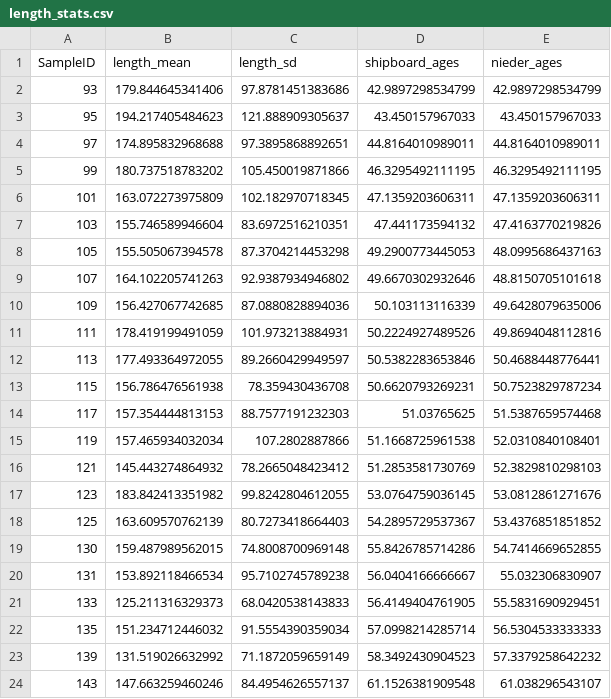
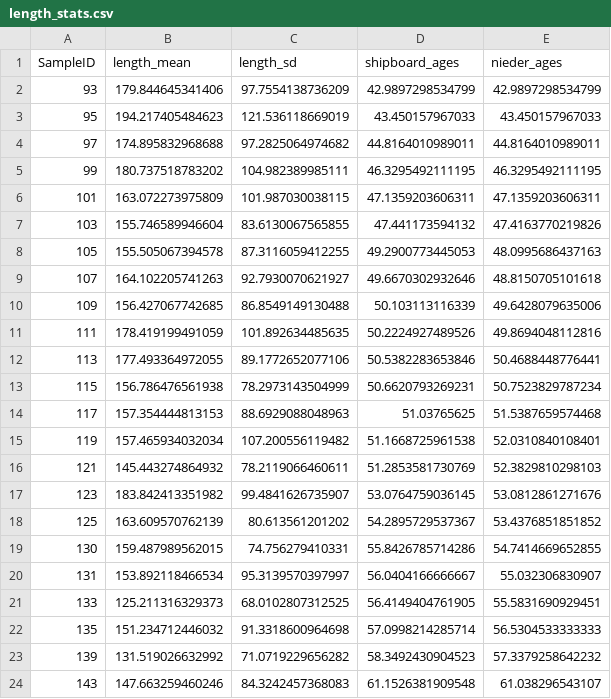
Before and after one commit to Icbissell/eeco_teeth, a CSV file: data/length_stats.csv, drawn as a sheet.

```diff
--- a/data/length_stats.csv
+++ b/data/length_stats.csv
@@ -1,24 +1,24 @@
 "SampleID","length_mean","length_sd","shipboard_ages","nieder_ages"
-"93",179.844645341406,97.8781451383686,42.9897298534799,42.9897298534799
-"95",194.217405484623,121.888909305637,43.450157967033,43.450157967033
-"97",174.895832968688,97.3895868892651,44.8164010989011,44.8164010989011
-"99",180.737518783202,105.450019871866,46.3295492111195,46.3295492111195
-"101",163.072273975809,102.182970718345,47.1359203606311,47.1359203606311
-"103",155.746589946604,83.6972516210351,47.441173594132,47.4163770219826
-"105",155.505067394578,87.3704214453298,49.2900773445053,48.0995686437163
-"107",164.102205741263,92.9387934946802,49.6670302932646,48.8150705101618
-"109",156.427067742685,87.0880828894036,50.103113116339,49.6428079635006
-"111",178.419199491059,101.973213884931,50.2224927489526,49.8694048112816
-"113",177.493364972055,89.2660429949597,50.5382283653846,50.4688448776441
-"115",156.786476561938,78.359430436708,50.6620793269231,50.7523829787234
-"117",157.354444813153,88.7577191232303,51.03765625,51.5387659574468
-"119",157.465934032034,107.2802887866,51.1668725961538,52.0310840108401
-"121",145.443274864932,78.2665048423412,51.2853581730769,52.3829810298103
-"123",183.842413351982,99.8242804612055,53.0764759036145,53.0812861271676
-"125",163.609570762139,80.7273418664403,54.2895729537367,53.4376851851852
-"130",159.487989562015,74.8008700969148,55.8426785714286,54.7414669652855
-"131",153.892118466534,95.7102745789238,56.0404166666667,55.032306830907
-"133",125.211316329373,68.0420538143833,56.4149404761905,55.5831690929451
-"135",151.234712446032,91.5554390359034,57.0998214285714,56.5304533333333
-"139",131.519026632992,71.1872059659149,58.3492430904523,57.3379258642232
-"143",147.663259460246,84.4954626557137,61.1526381909548,61.038296543107
+"93",179.844645341406,97.7554138736209,42.9897298534799,42.9897298534799
+"95",194.217405484623,121.536118669019,43.450157967033,43.450157967033
+"97",174.895832968688,97.2825064974682,44.8164010989011,44.8164010989011
+"99",180.737518783202,104.982389985111,46.3295492111195,46.3295492111195
+"101",163.072273975809,101.987030038115,47.1359203606311,47.1359203606311
+"103",155.746589946604,83.6130067565855,47.441173594132,47.4163770219826
+"105",155.505067394578,87.3116059412255,49.2900773445053,48.0995686437163
+"107",164.102205741263,92.7930070621927,49.6670302932646,48.8150705101618
+"109",156.427067742685,86.8549149130488,50.103113116339,49.6428079635006
+"111",178.419199491059,101.892634485635,50.2224927489526,49.8694048112816
+"113",177.493364972055,89.1772652077106,50.5382283653846,50.4688448776441
+"115",156.786476561938,78.2973143504999,50.6620793269231,50.7523829787234
+"117",157.354444813153,88.6929088048963,51.03765625,51.5387659574468
+"119",157.465934032034,107.200556119482,51.1668725961538,52.0310840108401
+"121",145.443274864932,78.2119066460611,51.2853581730769,52.3829810298103
+"123",183.842413351982,99.4841626735907,53.0764759036145,53.0812861271676
+"125",163.609570762139,80.613561201202,54.2895729537367,53.4376851851852
+"130",159.487989562015,74.756279410331,55.8426785714286,54.7414669652855
+"131",153.892118466534,95.3139570397997,56.0404166666667,55.032306830907
+"133",125.211316329373,68.0102807312525,56.4149404761905,55.5831690929451
+"135",151.234712446032,91.3318600964698,57.0998214285714,56.5304533333333
+"139",131.519026632992,71.0719229656282,58.3492430904523,57.3379258642232
+"143",147.663259460246,84.3242457368083,61.1526381909548,61.038296543107
```
Also changed, not shown: 6 other files.
